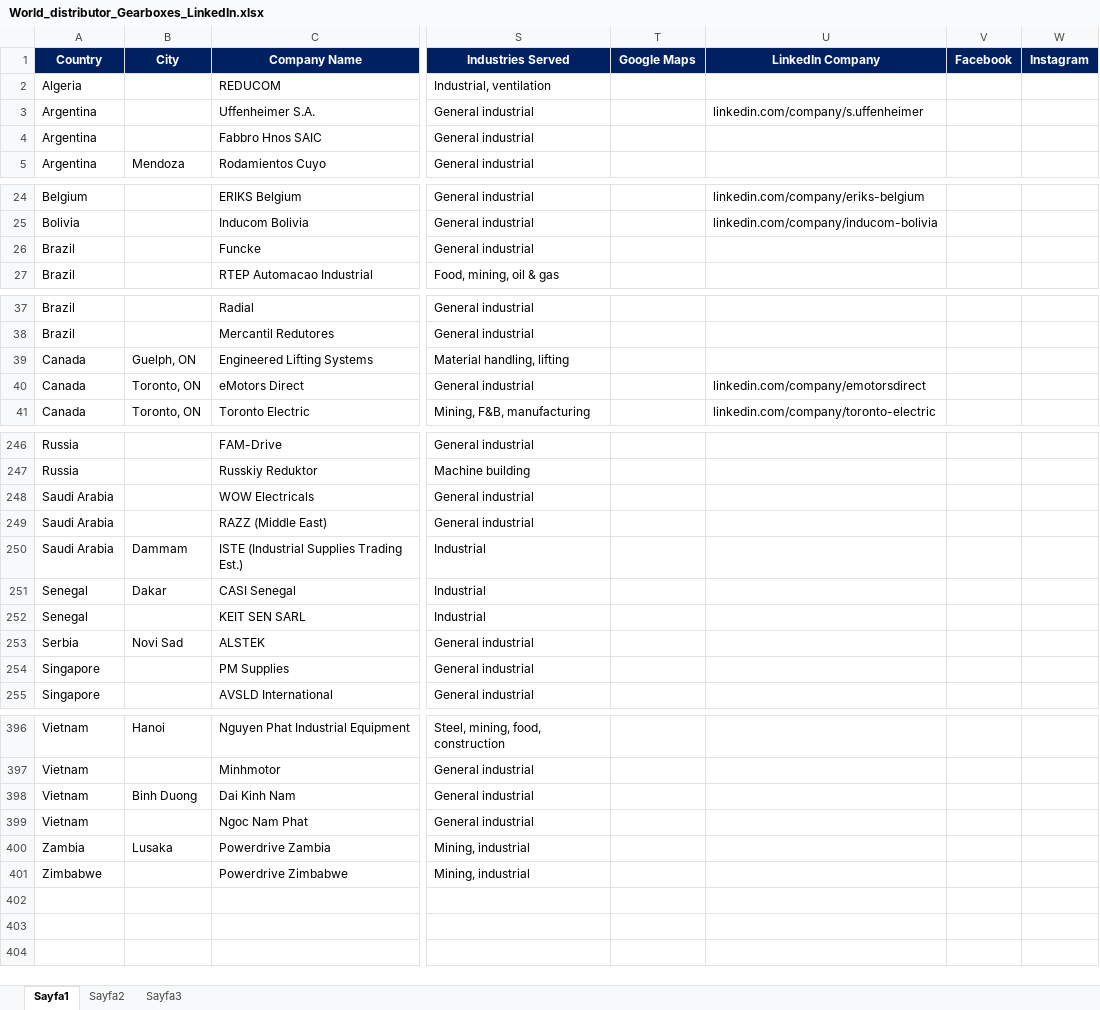
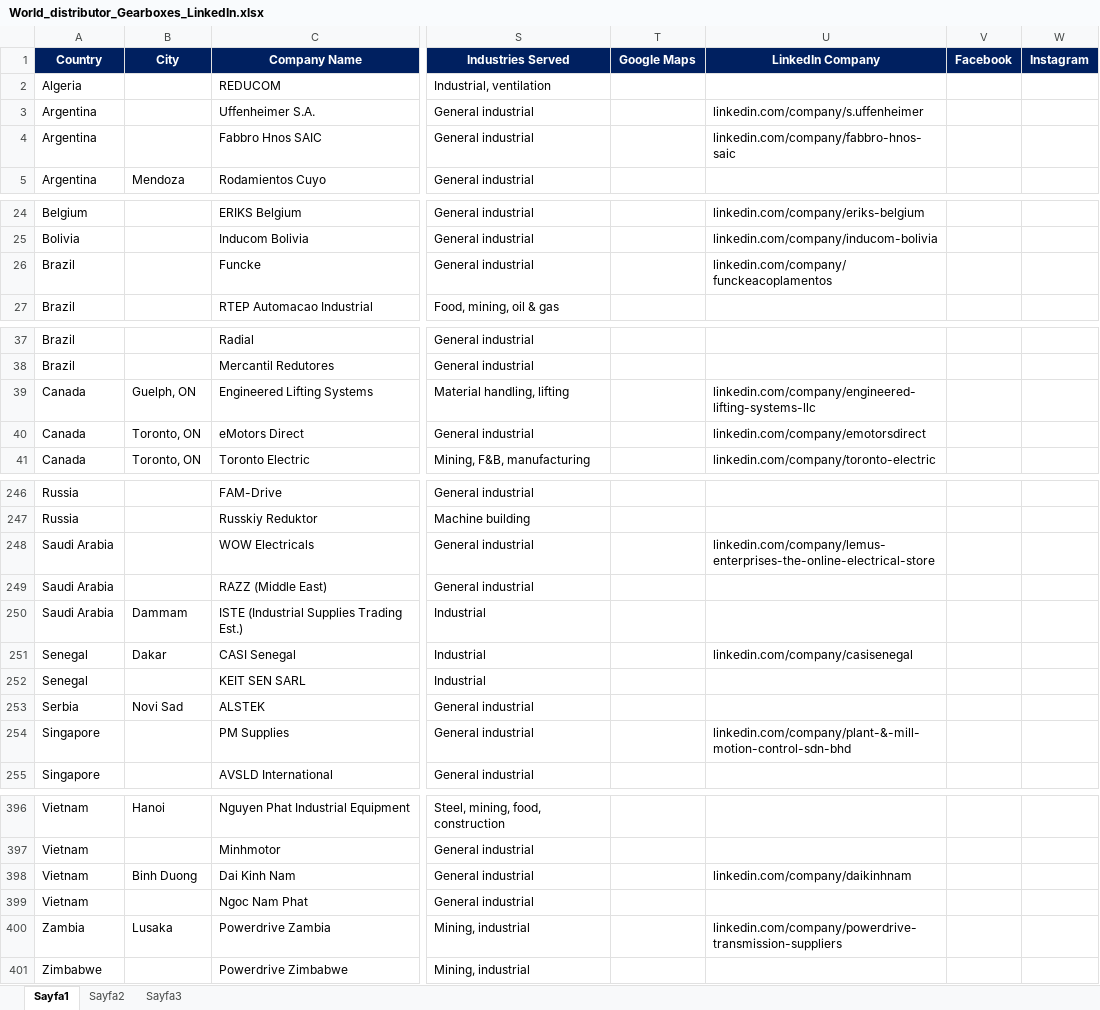
Before and after one commit to Zakdanger1997/zak, an Excel workbook: linkedin-research/World_distributor_Gearboxes_LinkedIn.xlsx, sheet Sayfa1, drawn as a sheet; only a part is shown, gaps mark what is left out; values as stored, in another font and other column widths than the file's, no borders; conditional formats not drawn; the diff covers the shown part only; the diff names each change by its address in the sheet, - before the commit and + after, or states it on an @@ line.

```diff
--- a/linkedin-research/World_distributor_Gearboxes_LinkedIn.xlsx (sheet Sayfa1)
+++ b/linkedin-research/World_distributor_Gearboxes_LinkedIn.xlsx (sheet Sayfa1)
-U4 (LinkedIn Company): (empty)
+U4 (LinkedIn Company): linkedin.com/company/fabbro-hnos-saic
-U26 (LinkedIn Company): (empty)
+U26 (LinkedIn Company): linkedin.com/company/funckeacoplamentos
-U39 (LinkedIn Company): (empty)
+U39 (LinkedIn Company): linkedin.com/company/engineered-lifting-systems-llc
-U248 (LinkedIn Company): (empty)
+U248 (LinkedIn Company): linkedin.com/company/lemus-enterprises-the-online-electrical-store
-U251 (LinkedIn Company): (empty)
+U251 (LinkedIn Company): linkedin.com/company/casisenegal
-U254 (LinkedIn Company): (empty)
+U254 (LinkedIn Company): linkedin.com/company/plant-&-mill-motion-control-sdn-bhd
-U398 (LinkedIn Company): (empty)
+U398 (LinkedIn Company): linkedin.com/company/daikinhnam
-U400 (LinkedIn Company): (empty)
+U400 (LinkedIn Company): linkedin.com/company/powerdrive-transmission-suppliers
```
Also changed, not shown: 6 edited cells elsewhere in this sheet, 3 other files.
